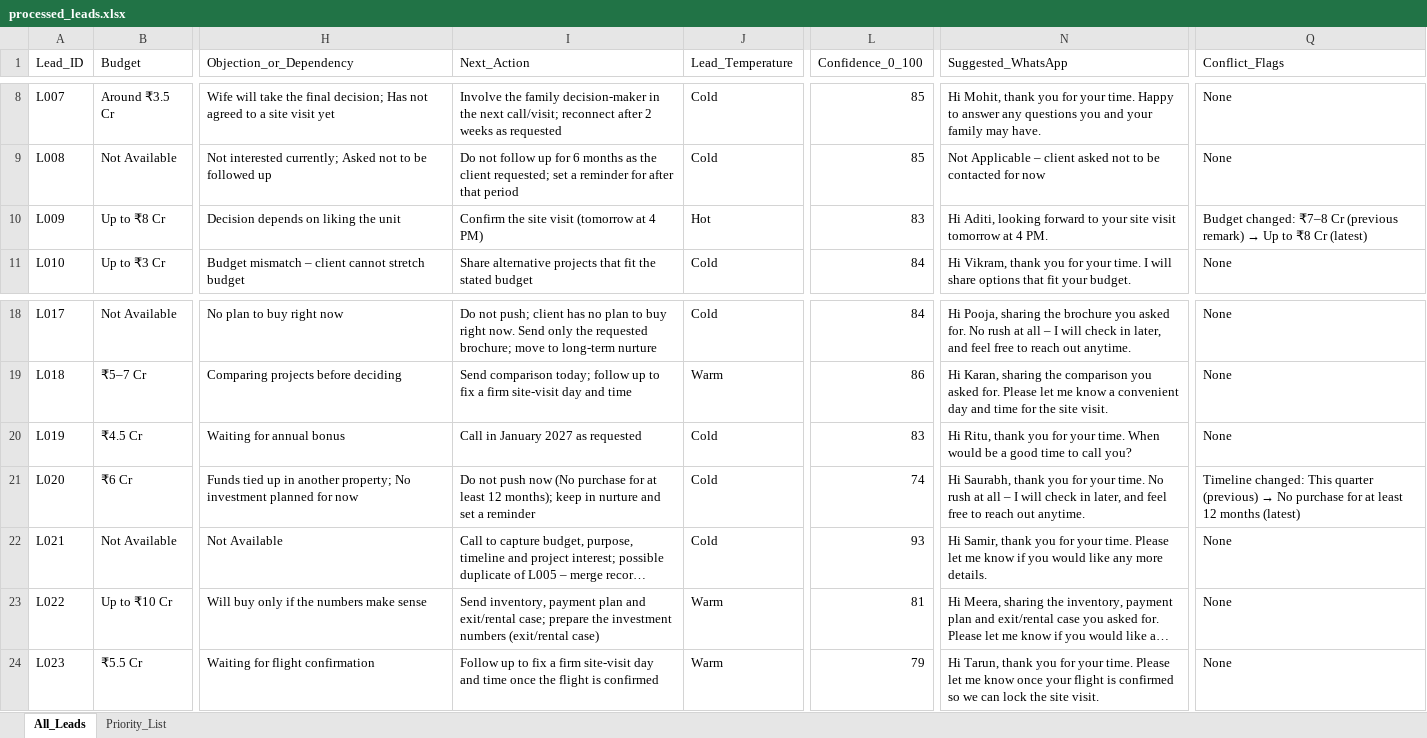
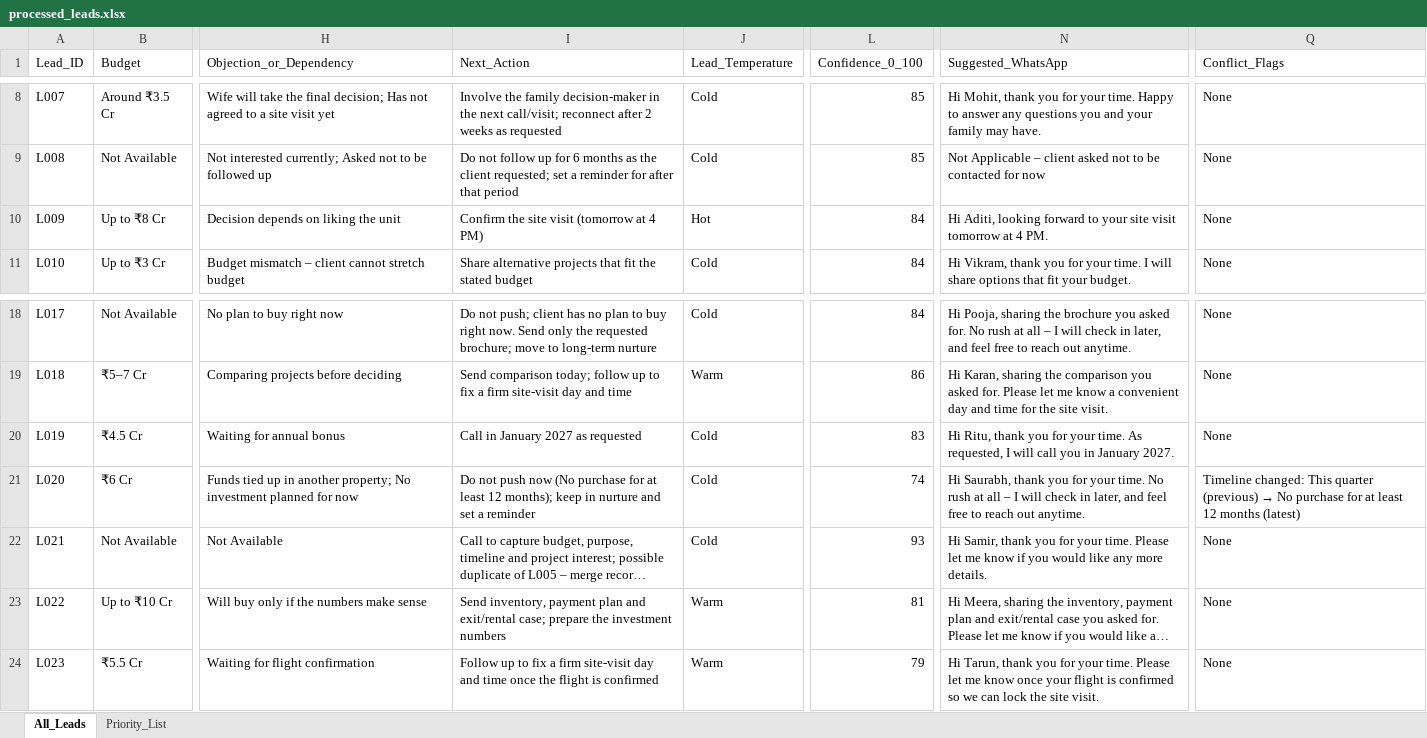
Before and after one commit to Rajanverma1234/wcr-lead-intelligence, an Excel workbook: output/processed_leads.xlsx, sheet All_Leads, drawn as a sheet; only a part is shown, gaps mark what is left out; long unchanged cells end in …; values as stored, in another font and other column widths than the file's, no borders; the diff names each change by its address in the sheet, - before the commit and + after, or states it on an @@ line.

```diff
--- a/output/processed_leads.xlsx (sheet All_Leads)
+++ b/output/processed_leads.xlsx (sheet All_Leads)
-L10 (Confidence_0_100): 83
+L10 (Confidence_0_100): 84
@@ Q10 (Conflict_Flags): Budget changed: ₹7–8 Cr (previous remark) → Up to ₹8 Cr (latest) → None @@
-N20 (Suggested_WhatsApp): …your time. When would be a good time to call you?
+N20 (Suggested_WhatsApp): …your time. As requested, I will call you in January 2027.
-I23 (Next_Action): …investment numbers (exit/rental case)
+I23 (Next_Action): …investment numbers
```
Also changed, not shown: sheet Priority_List, 5 other files.
